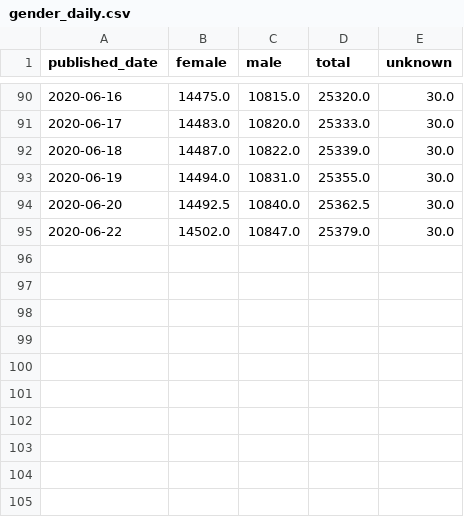
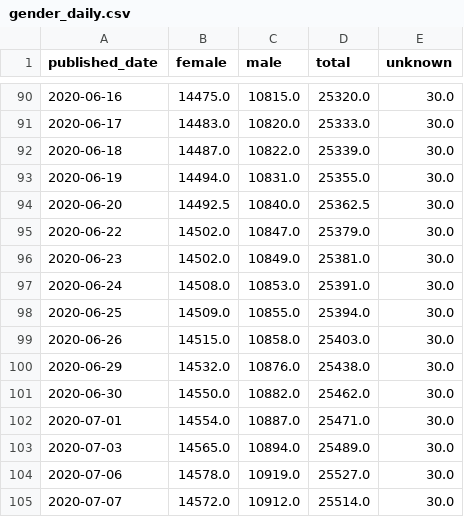
Before and after one commit to andrewm4894/ireland_covid19_data, a CSV file: data/gender_daily.csv, drawn as a sheet; only a part is shown, gaps mark what is left out.

```diff
--- a/data/gender_daily.csv
+++ b/data/gender_daily.csv
@@ -95 +95,11 @@ published_date,female,male,total,unknown
 2020-06-22,14502.0,10847.0,25379.0,30.0
+2020-06-23,14502.0,10849.0,25381.0,30.0
+2020-06-24,14508.0,10853.0,25391.0,30.0
+2020-06-25,14509.0,10855.0,25394.0,30.0
+2020-06-26,14515.0,10858.0,25403.0,30.0
+2020-06-29,14532.0,10876.0,25438.0,30.0
+2020-06-30,14550.0,10882.0,25462.0,30.0
+2020-07-01,14554.0,10887.0,25471.0,30.0
+2020-07-03,14565.0,10894.0,25489.0,30.0
+2020-07-06,14578.0,10919.0,25527.0,30.0
+2020-07-07,14572.0,10912.0,25514.0,30.0
```
Also changed, not shown: data/county_daily.csv, data/gender.csv, 9 other files.
